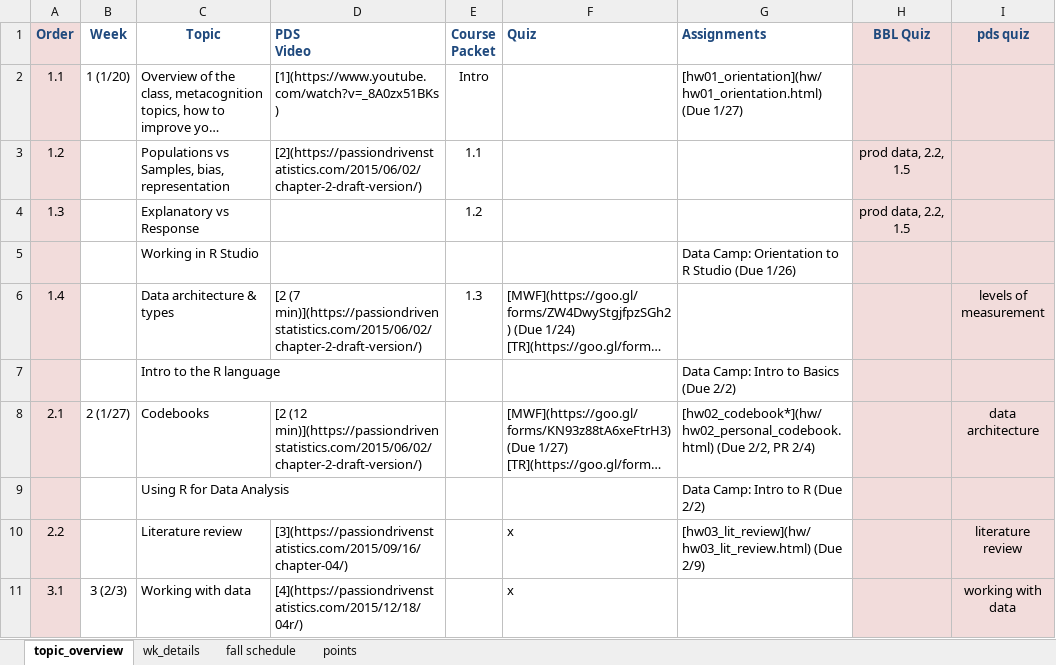
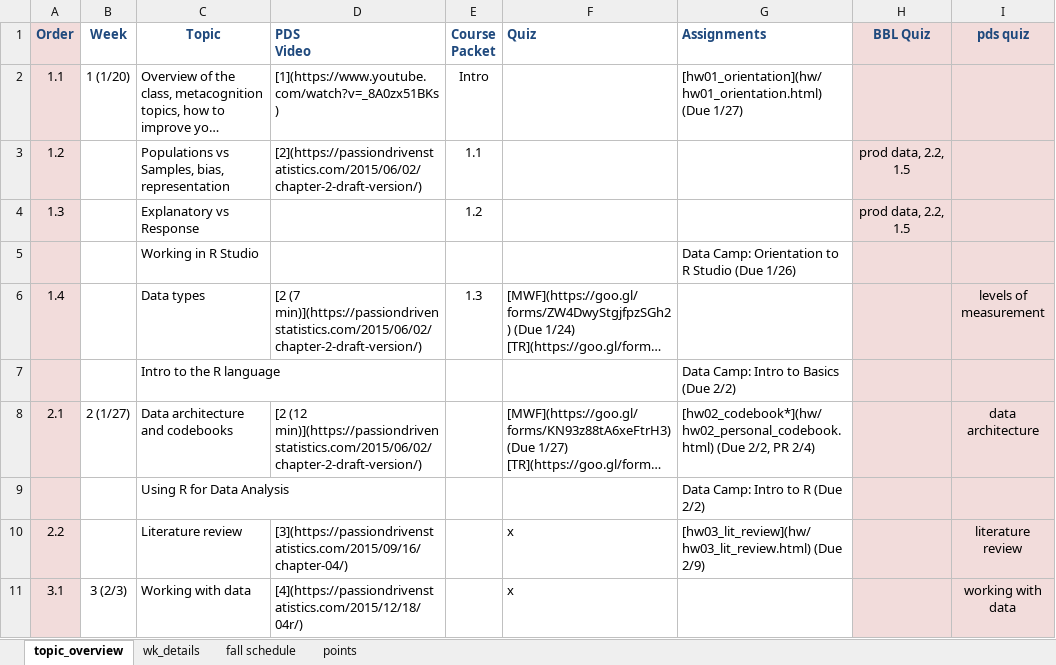
Before and after one commit to norcalbiostat/MATH315, an Excel workbook: schedule_315.xlsx, sheet topic_overview, drawn as a sheet; only a part is shown; long unchanged cells end in …; values as stored, in another font and other column widths than the file's, no borders; the diff names each change by its address in the sheet, - before the commit and + after, or states it on an @@ line.

Commit message:
typo

```diff
--- a/schedule_315.xlsx (sheet topic_overview)
+++ b/schedule_315.xlsx (sheet topic_overview)
-C6 (Topic): Data architecture & types
+C6 (Topic): Data types
-C8 (Topic): Codebooks
+C8 (Topic): Data architecture and codebooks
```
Also changed, not shown: 1 other file.
